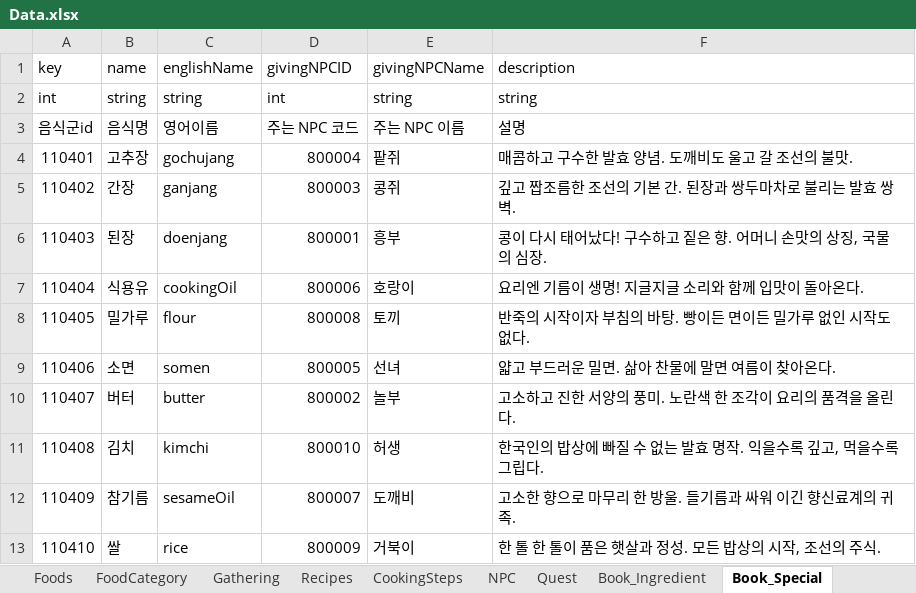
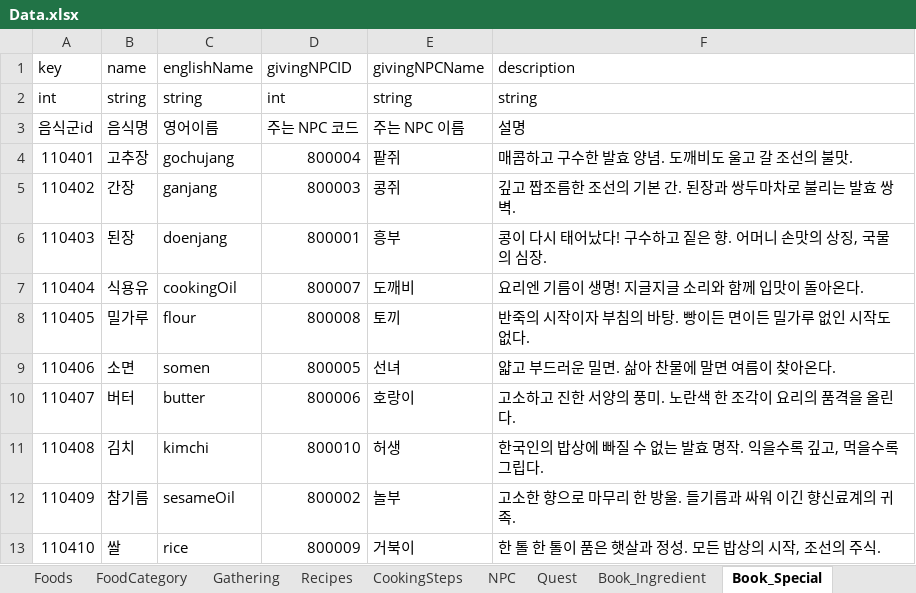
Before and after one commit to TheBestTavern/TheBestTavern, an Excel workbook: Excel2JSON(win-x64)/excel_files/Data.xlsx, sheet Book_Special, drawn as a sheet; values as stored, in another font and other column widths than the file's, no borders; the diff names each change by its address in the sheet, - before the commit and + after, or states it on an @@ line.

```diff
--- a/Excel2JSON(win-x64)/excel_files/Data.xlsx (sheet Book_Special)
+++ b/Excel2JSON(win-x64)/excel_files/Data.xlsx (sheet Book_Special)
-D7 (givingNPCID): 800006
+D7 (givingNPCID): 800007
-E7 (givingNPCName): 호랑이
+E7 (givingNPCName): 도깨비
-D10 (givingNPCID): 800002
+D10 (givingNPCID): 800006
-E10 (givingNPCName): 놀부
+E10 (givingNPCName): 호랑이
-D12 (givingNPCID): 800007
+D12 (givingNPCID): 800002
-E12 (givingNPCName): 도깨비
+E12 (givingNPCName): 놀부
```
Also changed, not shown: sheet Quest, sheet Recipes, 7 other files.
